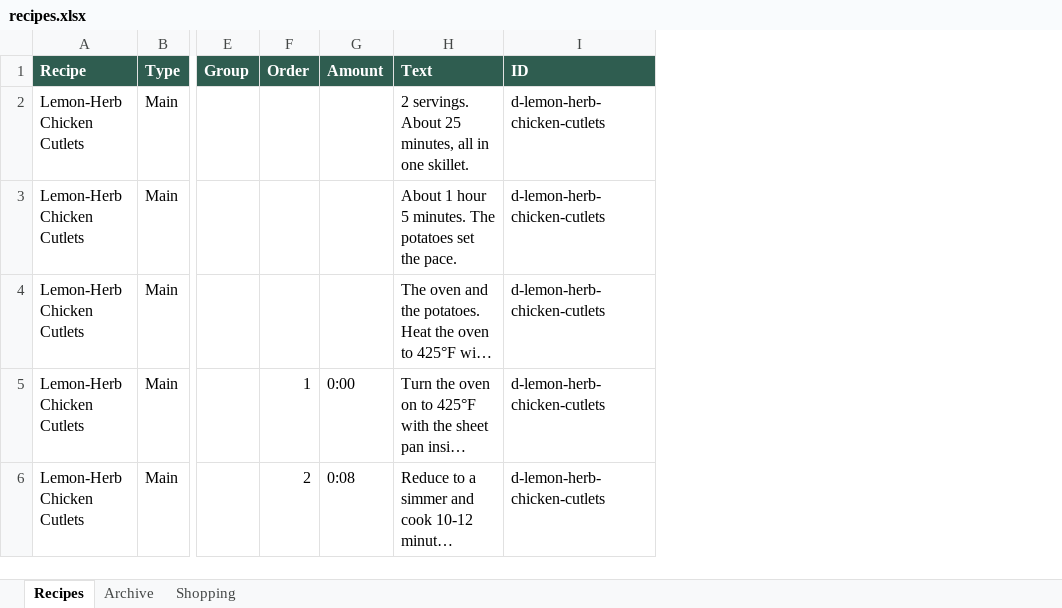
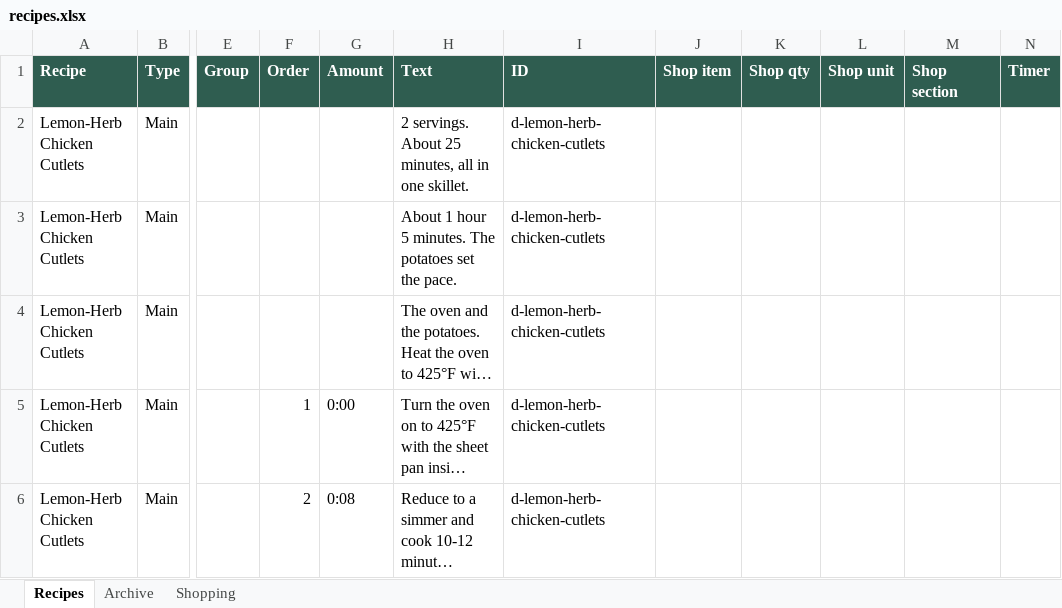
Before and after one commit to entquine/Recipes, an Excel workbook: recipes.xlsx, sheet Recipes, drawn as a sheet; only a part is shown, gaps mark what is left out; long unchanged cells end in …; values as stored, in another font and other column widths than the file's, no borders; the diff covers the shown part only; the diff names each change by its address in the sheet, - before the commit and + after, or states it on an @@ line.

```diff
--- a/recipes.xlsx (sheet Recipes)
+++ b/recipes.xlsx (sheet Recipes)
+column J (Shop item), empty
+column K (Shop qty), empty
+column L (Shop unit), empty
+column M (Shop section), empty
+column N (Timer), empty
```
Also changed, not shown: 7 edited cells elsewhere in this sheet, sheet Archive.
